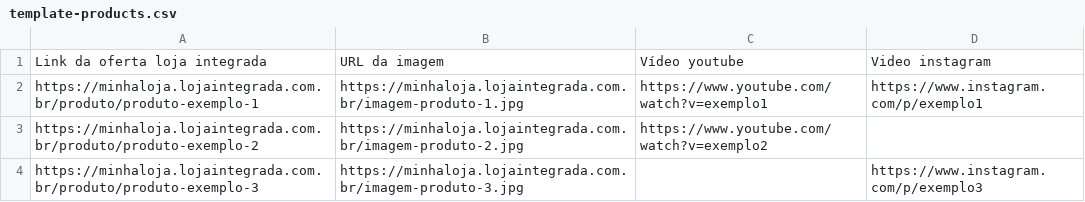
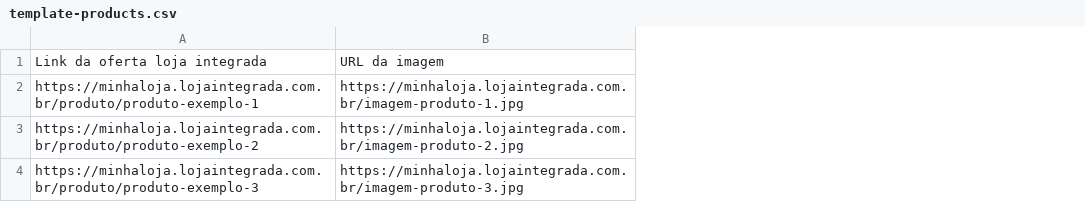
Before and after one commit to SmartDentUSA/landing-craftsman-76, a CSV file: public/template-products.csv, drawn as a sheet; the diff names each change by its address in the sheet, - before the commit and + after, or states it on an @@ line.

```diff
--- a/public/template-products.csv
+++ b/public/template-products.csv
-column C, rows 1-3: Vídeo youtube | https://www.youtube.com/watch?v=exemplo1 | https://www.youtube.com/watch?v=exemplo2
-column D, rows 1-4: Video instagram | https://www.instagram.com/p/exemplo1 |  | https://www.instagram.com/p/exemplo3
```
Also changed, not shown: 3 other files.
